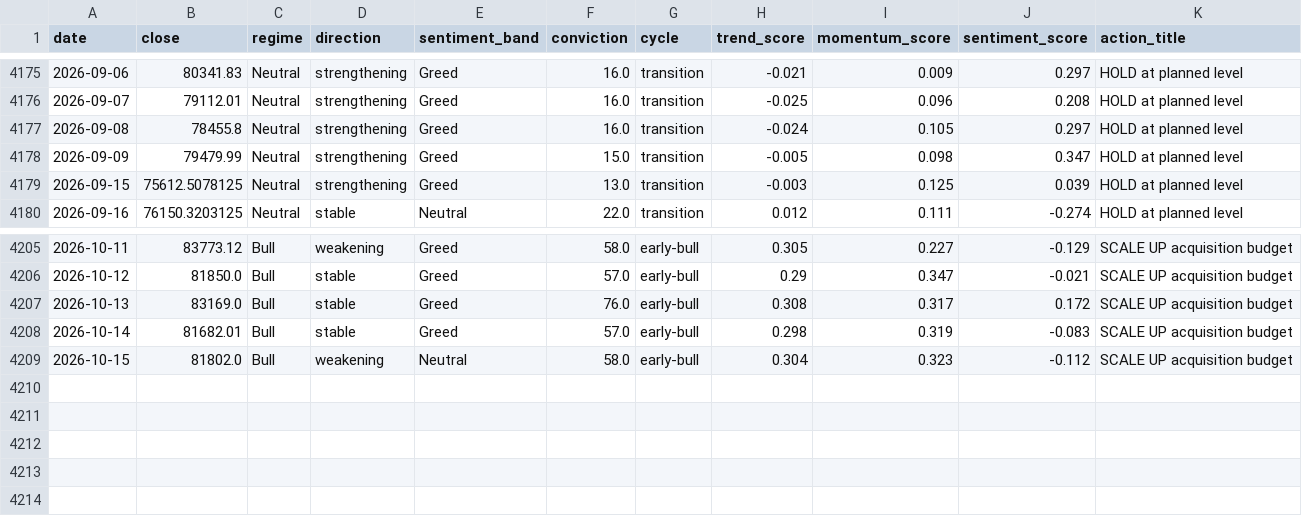
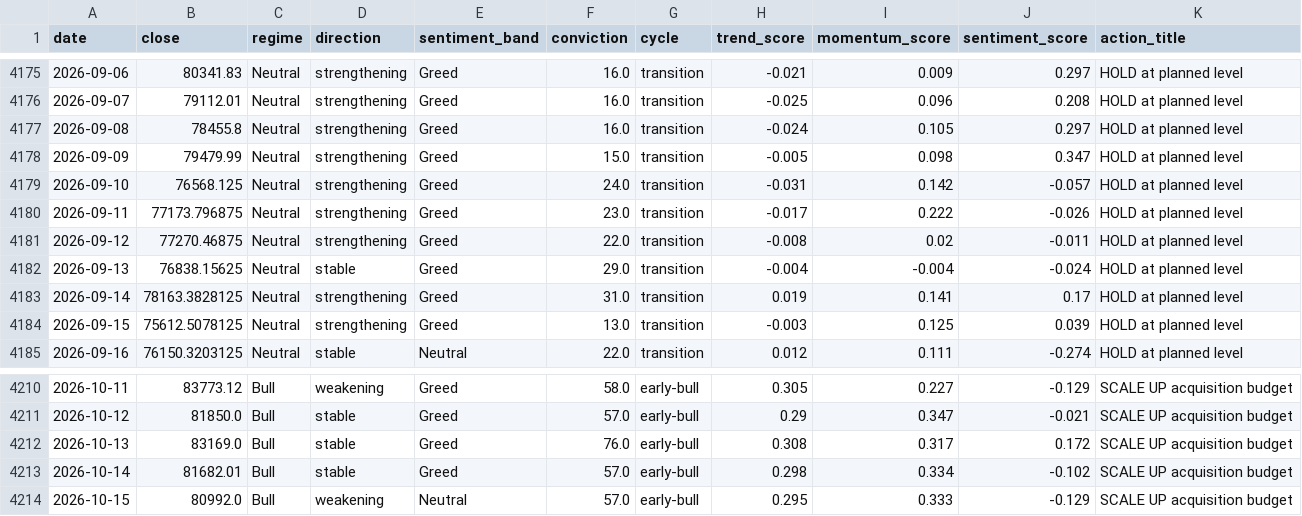
Before and after one commit to andrifa/crypto-market-state-dashboard, a CSV file: data/history.csv, drawn as a sheet; only a part is shown, gaps mark what is left out.

```diff
--- a/data/history.csv
+++ b/data/history.csv
@@ -4178,2 +4178,7 @@ date,close,regime,direction,sentiment_band,conviction,cycle,trend_score,momentum
 2026-09-09,79479.99,Neutral,strengthening,Greed,15.0,transition,-0.005,0.098,0.347,HOLD at planned level
+2026-09-10,76568.125,Neutral,strengthening,Greed,24.0,transition,-0.031,0.142,-0.057,HOLD at planned level
+2026-09-11,77173.796875,Neutral,strengthening,Greed,23.0,transition,-0.017,0.222,-0.026,HOLD at planned level
+2026-09-12,77270.46875,Neutral,strengthening,Greed,22.0,transition,-0.008,0.02,-0.011,HOLD at planned level
+2026-09-13,76838.15625,Neutral,stable,Greed,29.0,transition,-0.004,-0.004,-0.024,HOLD at planned level
+2026-09-14,78163.3828125,Neutral,strengthening,Greed,31.0,transition,0.019,0.141,0.17,HOLD at planned level
 2026-09-15,75612.5078125,Neutral,strengthening,Greed,13.0,transition,-0.003,0.125,0.039,HOLD at planned level
@@ -4207,3 +4212,3 @@ date,close,regime,direction,sentiment_band,conviction,cycle,trend_score,momentum
 2026-10-13,83169.0,Bull,stable,Greed,76.0,early-bull,0.308,0.317,0.172,SCALE UP acquisition budget
-2026-10-14,81682.01,Bull,stable,Greed,57.0,early-bull,0.298,0.319,-0.083,SCALE UP acquisition budget
-2026-10-15,81802.0,Bull,weakening,Neutral,58.0,early-bull,0.304,0.323,-0.112,SCALE UP acquisition budget
+2026-10-14,81682.01,Bull,stable,Greed,57.0,early-bull,0.298,0.334,-0.102,SCALE UP acquisition budget
+2026-10-15,80992.0,Bull,weakening,Neutral,57.0,early-bull,0.295,0.333,-0.129,SCALE UP acquisition budget
```
Also changed, not shown: 3 other files.
